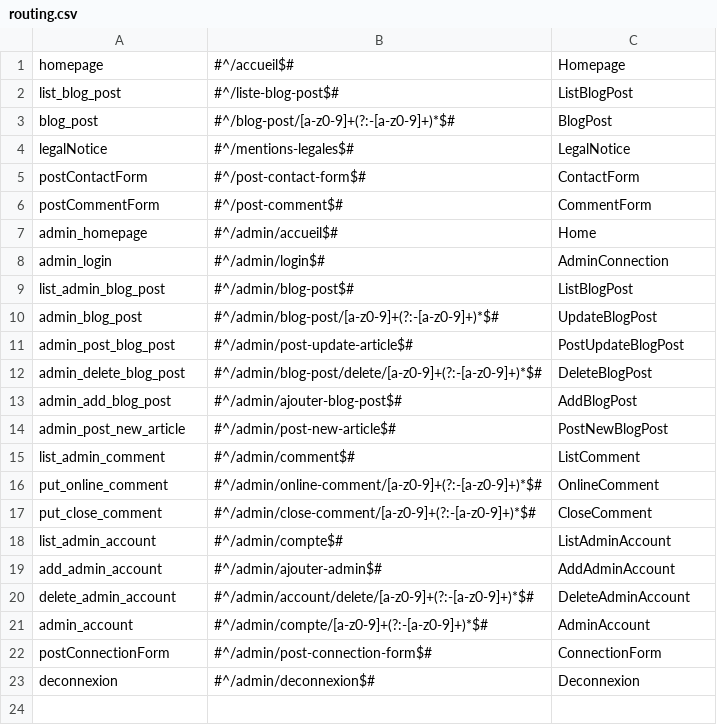
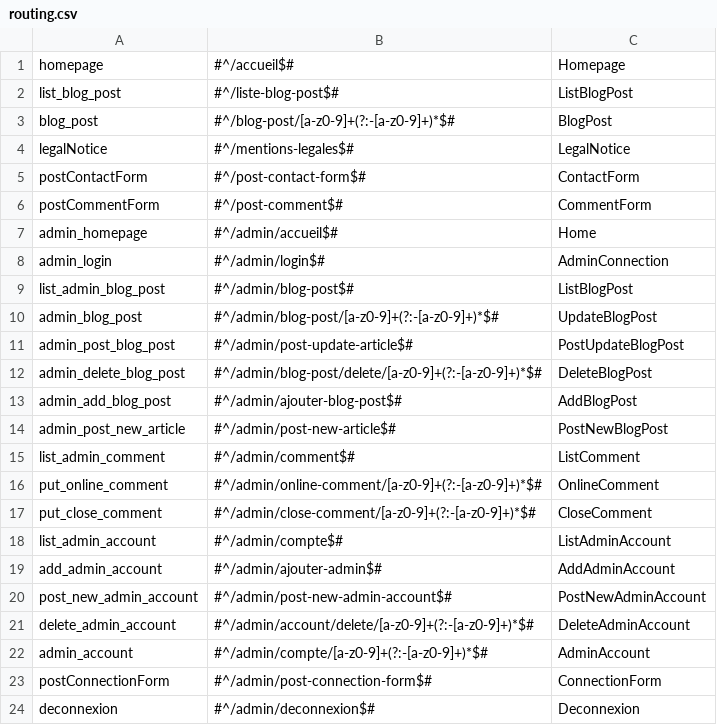
Before and after one commit to Shiiyo/Projet5_Blog_PHP, a CSV file: framework/routing.csv, drawn as a sheet; the diff names each change by its address in the sheet, - before the commit and + after, or states it on an @@ line.

Commit message:
Save in DB the new admin account

```diff
--- a/framework/routing.csv
+++ b/framework/routing.csv
+row 20: post_new_admin_account | #^/admin/post-new-admin-account$# | PostNewAdminAccount
```
Also changed, not shown: 9 other files.
